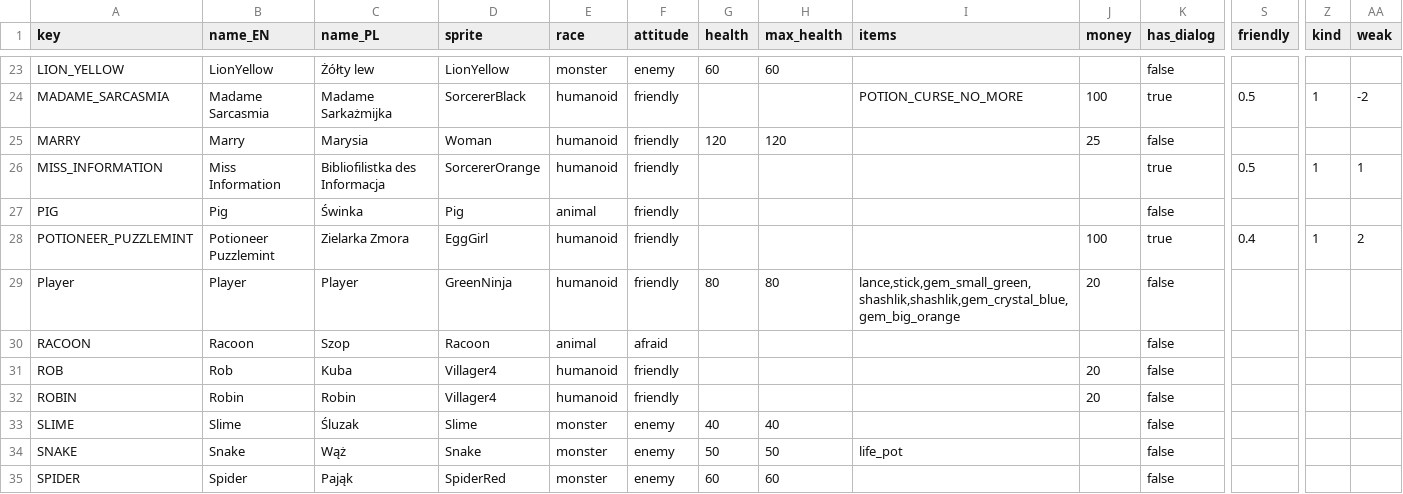
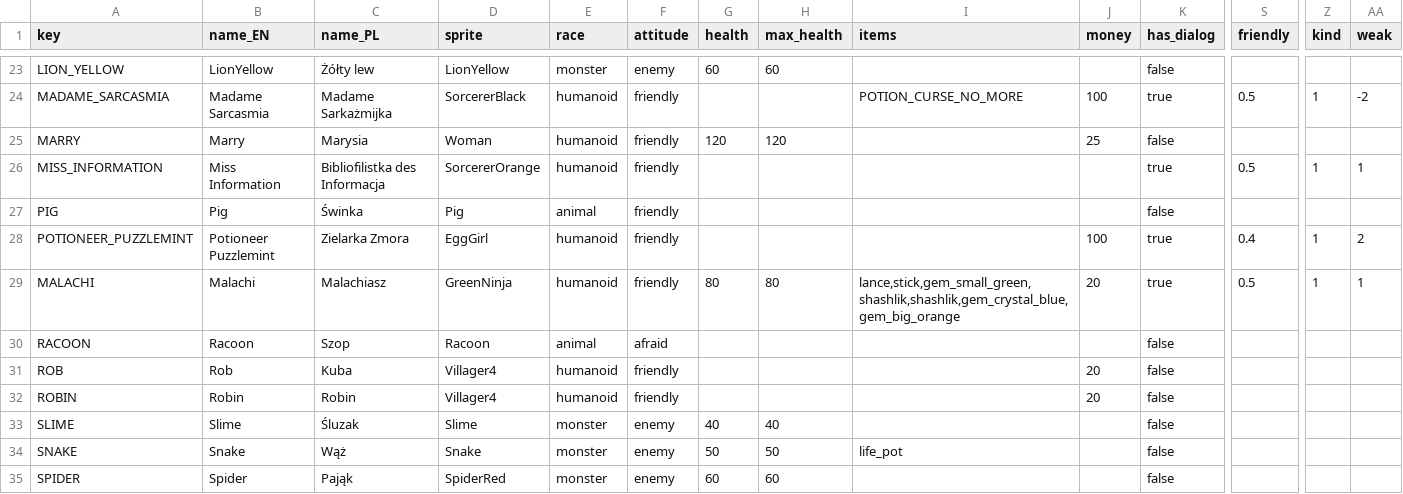
Before and after one commit to HubertReX/MoM, a CSV file: project/config_model/characters.csv, drawn as a sheet; only a part is shown, gaps mark what is left out; removed rows and columns are numbered as before the commit, all else as after; rows hold the shown columns only; the diff names each change by its address in the sheet, - before the commit and + after, or states it on an @@ line.

```diff
--- a/project/config_model/characters.csv
+++ b/project/config_model/characters.csv
-row 29: Player | Player | Player | GreenNinja | humanoid | friendly | 80 | 80 | lance,stick,gem_small_green,shashlik,shashlik,gem_crystal_blue,gem_big_orange | 20 | false
+row 29: MALACHI | Malachi | Malachiasz | GreenNinja | humanoid | friendly | 80 | 80 | lance,stick,gem_small_green,shashlik,shashlik,gem_crystal_blue,gem_big_orange | 20 | true | 0.5 | 1 | 1
```
Also changed, not shown: project/config_model/items.csv, 22 other files.
